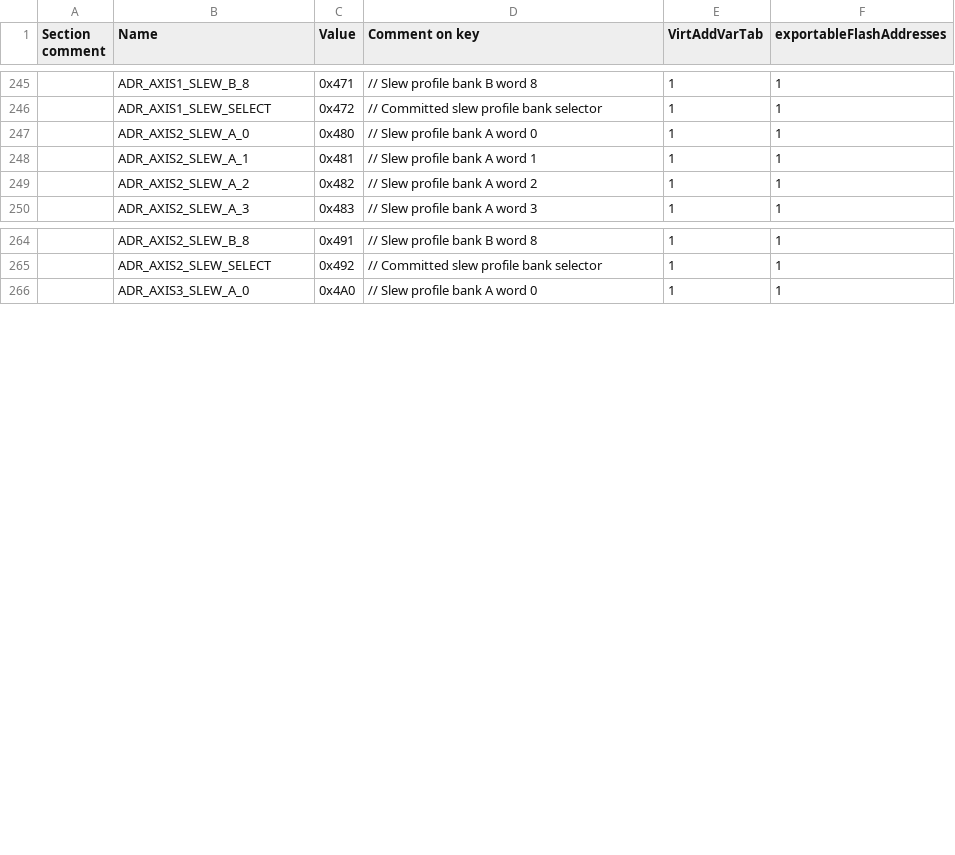
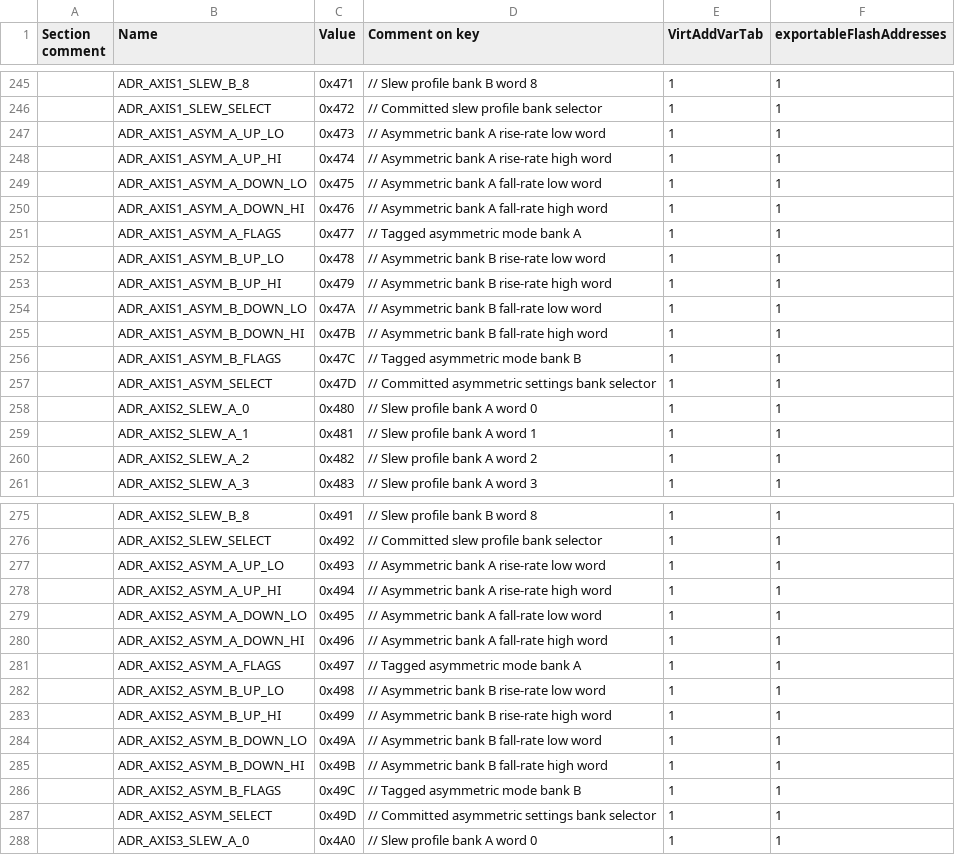
Before and after one commit to Mauricio-Maciel-Soares/OpenFFBoard, a CSV file: Firmware/scripts/memory_map.csv, drawn as a sheet; only a part is shown, gaps mark what is left out; the diff covers the shown part only.

Commit message:
Add asymmetric slew regression, Flash map and documentation

```diff
--- a/Firmware/scripts/memory_map.csv
+++ b/Firmware/scripts/memory_map.csv
@@ -246,2 +246,13 @@ Section comment,Name,Value,Comment on key,VirtAddVarTab,exportableFlashAddresses
 ,ADR_AXIS1_SLEW_SELECT,0x472,// Committed slew profile bank selector,1,1
+,ADR_AXIS1_ASYM_A_UP_LO,0x473,// Asymmetric bank A rise-rate low word,1,1
+,ADR_AXIS1_ASYM_A_UP_HI,0x474,// Asymmetric bank A rise-rate high word,1,1
+,ADR_AXIS1_ASYM_A_DOWN_LO,0x475,// Asymmetric bank A fall-rate low word,1,1
+,ADR_AXIS1_ASYM_A_DOWN_HI,0x476,// Asymmetric bank A fall-rate high word,1,1
+,ADR_AXIS1_ASYM_A_FLAGS,0x477,// Tagged asymmetric mode bank A,1,1
+,ADR_AXIS1_ASYM_B_UP_LO,0x478,// Asymmetric bank B rise-rate low word,1,1
+,ADR_AXIS1_ASYM_B_UP_HI,0x479,// Asymmetric bank B rise-rate high word,1,1
+,ADR_AXIS1_ASYM_B_DOWN_LO,0x47A,// Asymmetric bank B fall-rate low word,1,1
+,ADR_AXIS1_ASYM_B_DOWN_HI,0x47B,// Asymmetric bank B fall-rate high word,1,1
+,ADR_AXIS1_ASYM_B_FLAGS,0x47C,// Tagged asymmetric mode bank B,1,1
+,ADR_AXIS1_ASYM_SELECT,0x47D,// Committed asymmetric settings bank selector,1,1
 ,ADR_AXIS2_SLEW_A_0,0x480,// Slew profile bank A word 0,1,1
@@ -265,2 +276,13 @@ Section comment,Name,Value,Comment on key,VirtAddVarTab,exportableFlashAddresses
 ,ADR_AXIS2_SLEW_SELECT,0x492,// Committed slew profile bank selector,1,1
+,ADR_AXIS2_ASYM_A_UP_LO,0x493,// Asymmetric bank A rise-rate low word,1,1
+,ADR_AXIS2_ASYM_A_UP_HI,0x494,// Asymmetric bank A rise-rate high word,1,1
+,ADR_AXIS2_ASYM_A_DOWN_LO,0x495,// Asymmetric bank A fall-rate low word,1,1
+,ADR_AXIS2_ASYM_A_DOWN_HI,0x496,// Asymmetric bank A fall-rate high word,1,1
+,ADR_AXIS2_ASYM_A_FLAGS,0x497,// Tagged asymmetric mode bank A,1,1
+,ADR_AXIS2_ASYM_B_UP_LO,0x498,// Asymmetric bank B rise-rate low word,1,1
+,ADR_AXIS2_ASYM_B_UP_HI,0x499,// Asymmetric bank B rise-rate high word,1,1
+,ADR_AXIS2_ASYM_B_DOWN_LO,0x49A,// Asymmetric bank B fall-rate low word,1,1
+,ADR_AXIS2_ASYM_B_DOWN_HI,0x49B,// Asymmetric bank B fall-rate high word,1,1
+,ADR_AXIS2_ASYM_B_FLAGS,0x49C,// Tagged asymmetric mode bank B,1,1
+,ADR_AXIS2_ASYM_SELECT,0x49D,// Committed asymmetric settings bank selector,1,1
 ,ADR_AXIS3_SLEW_A_0,0x4A0,// Slew profile bank A word 0,1,1
```
Also changed, not shown: 11 added rows elsewhere in this file, 7 other files.
